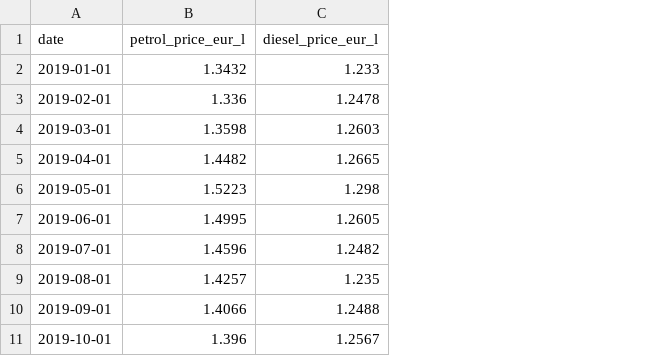
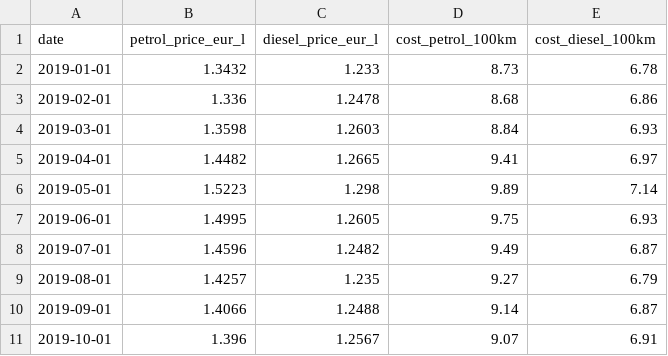
Before and after one commit to AlbertoSpezzapria/web-ds_ev-project, a CSV file: DE/interim/germany_fuel_prices.csv, drawn as a sheet; only a part is shown; the diff names each change by its address in the sheet, - before the commit and + after, or states it on an @@ line.

```diff
--- a/DE/interim/germany_fuel_prices.csv
+++ b/DE/interim/germany_fuel_prices.csv
+column D (cost_petrol_100km), rows 2-11: 8.73 | 8.68 | 8.84 | 9.41 | 9.89 | 9.75 | 9.49 | 9.27 | 9.14 | 9.07
+column E (cost_diesel_100km), rows 2-11: 6.78 | 6.86 | 6.93 | 6.97 | 7.14 | 6.93 | 6.87 | 6.79 | 6.87 | 6.91
```
Also changed, not shown: DE/interim/germany_charging_points.csv, DE/interim/germany_electricity_prices.csv, 18 other files.
